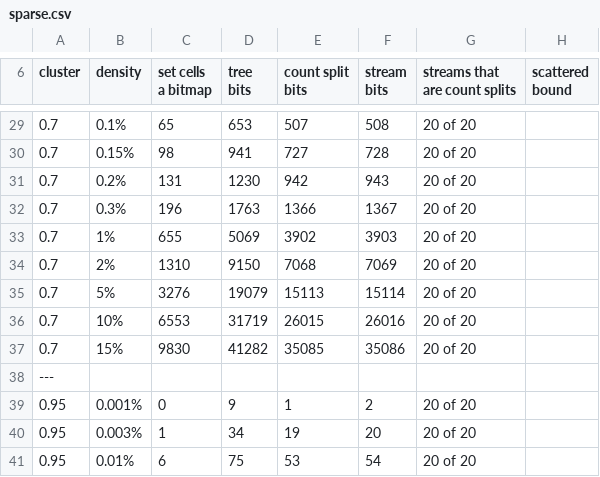
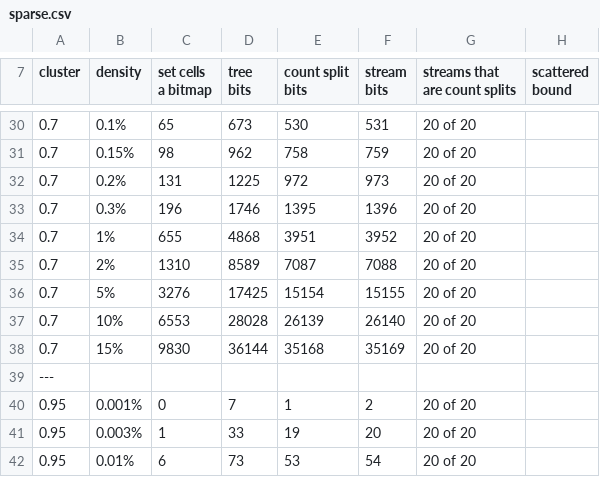
Before and after one commit to ErrorDAR32/bitmap-compression-experiments, a CSV file: docs/measurements/sparse.csv, drawn as a sheet; only a part is shown, gaps mark what is left out; the diff covers the shown part only.

```diff
--- a/docs/measurements/sparse.csv
+++ b/docs/measurements/sparse.csv
@@ -35,13 +36,13 @@ bound"
-0.7,0.1%,65,653,507,508,20 of 20,""
-0.7,0.15%,98,941,727,728,20 of 20,""
-0.7,0.2%,131,1230,942,943,20 of 20,""
-0.7,0.3%,196,1763,1366,1367,20 of 20,""
-0.7,1%,655,5069,3902,3903,20 of 20,""
-0.7,2%,1310,9150,7068,7069,20 of 20,""
-0.7,5%,3276,19079,15113,15114,20 of 20,""
-0.7,10%,6553,31719,26015,26016,20 of 20,""
-0.7,15%,9830,41282,35085,35086,20 of 20,""
+0.7,0.1%,65,673,530,531,20 of 20,""
+0.7,0.15%,98,962,758,759,20 of 20,""
+0.7,0.2%,131,1225,972,973,20 of 20,""
+0.7,0.3%,196,1746,1395,1396,20 of 20,""
+0.7,1%,655,4868,3951,3952,20 of 20,""
+0.7,2%,1310,8589,7087,7088,20 of 20,""
+0.7,5%,3276,17425,15154,15155,20 of 20,""
+0.7,10%,6553,28028,26139,26140,20 of 20,""
+0.7,15%,9830,36144,35168,35169,20 of 20,""
 ---
-0.95,0.001%,0,9,1,2,20 of 20,""
-0.95,0.003%,1,34,19,20,20 of 20,""
-0.95,0.01%,6,75,53,54,20 of 20,""
+0.95,0.001%,0,7,1,2,20 of 20,""
+0.95,0.003%,1,33,19,20,20 of 20,""
+0.95,0.01%,6,73,53,54,20 of 20,""
```
Also changed, not shown: 2 added rows, 1 removed row and 100 edited cells elsewhere in this file, docs/measurements/noise.csv, 8 other files.
